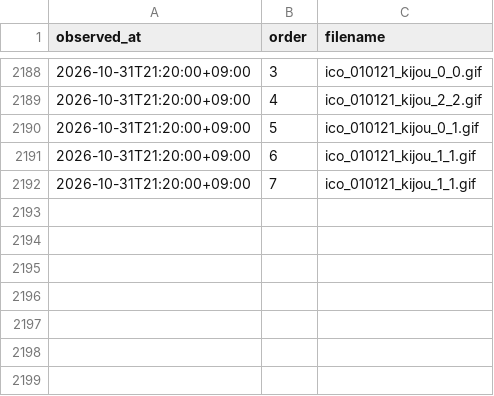
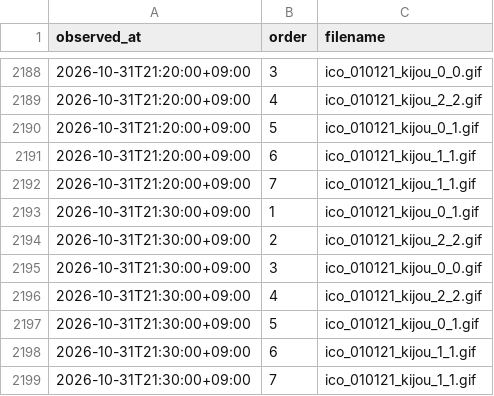
Before and after one commit to pk6sma/04_inba-suii, a CSV file: out/facility_log.csv, drawn as a sheet; only a part is shown, gaps mark what is left out.

```diff
--- a/out/facility_log.csv
+++ b/out/facility_log.csv
@@ -2192 +2192,8 @@ observed_at,order,filename
 2026-10-31T21:20:00+09:00,7,ico_010121_kijou_1_1.gif
+2026-10-31T21:30:00+09:00,1,ico_010121_kijou_0_1.gif
+2026-10-31T21:30:00+09:00,2,ico_010121_kijou_2_2.gif
+2026-10-31T21:30:00+09:00,3,ico_010121_kijou_0_0.gif
+2026-10-31T21:30:00+09:00,4,ico_010121_kijou_2_2.gif
+2026-10-31T21:30:00+09:00,5,ico_010121_kijou_0_1.gif
+2026-10-31T21:30:00+09:00,6,ico_010121_kijou_1_1.gif
+2026-10-31T21:30:00+09:00,7,ico_010121_kijou_1_1.gif
```
Also changed, not shown: 6 other files.
